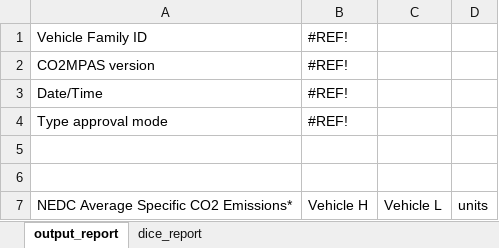
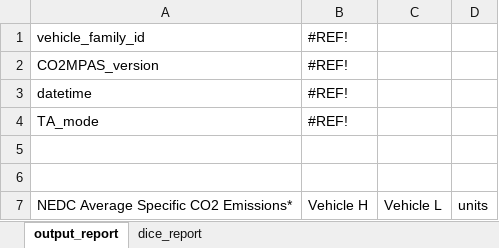
Before and after one commit to JRCSTU/CO2MPAS-TA, an Excel workbook: co2mpas/co2mpas_output_template.xlsx, sheet output_report, drawn as a sheet; only a part is shown; values as stored, in another font and other column widths than the file's, no cell formats; conditional formats not drawn; the diff covers the shown part only; the diff names each change by its address in the sheet, - before the commit and + after, or states it on an @@ line.

Commit message:
data(excel): update output & dice templates with sampling n mind
+ Consolidate dice-report into a single table, & minor reordering (move
deviation to the top).
+ Ensure all dice-report infos exist in output-report (model-scores,
veh-type inputs).
+ Use mechanized field-names.
+ Simplified formatting.

```diff
--- a/co2mpas/co2mpas_output_template.xlsx (sheet output_report)
+++ b/co2mpas/co2mpas_output_template.xlsx (sheet output_report)
-A1: Vehicle Family ID
+A1: vehicle_family_id
-A2: CO2MPAS version
+A2: CO2MPAS_version
-A3: Date/Time
+A3: datetime
-A4: Type approval mode
+A4: TA_mode
```
Also changed, not shown: 16 added rows and 3 edited cells elsewhere in this sheet, sheet dice_report, cell formats, 1 other file.
